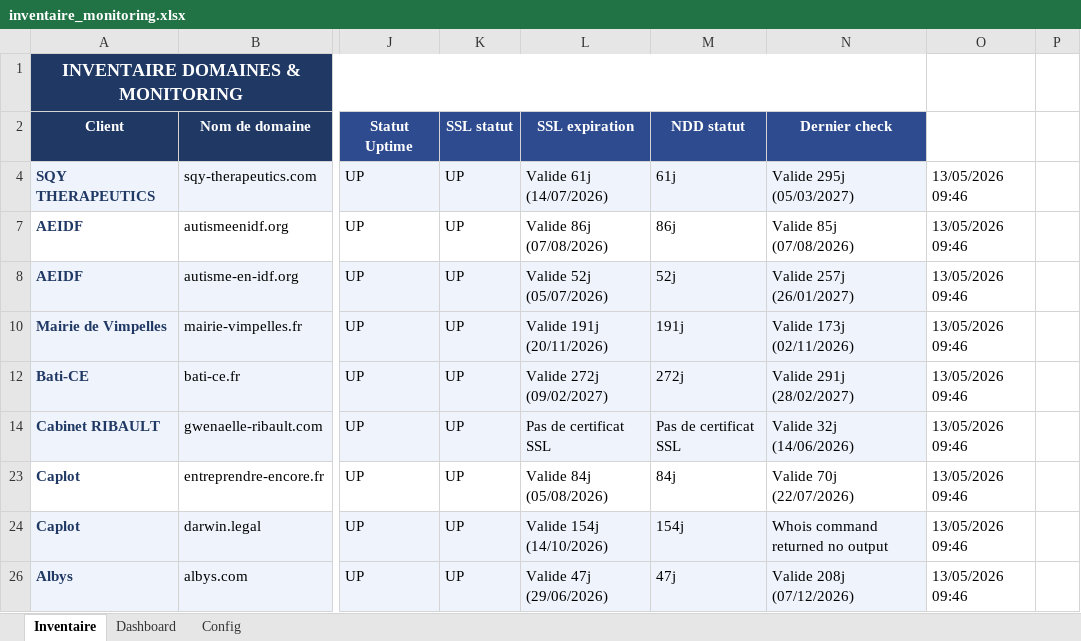
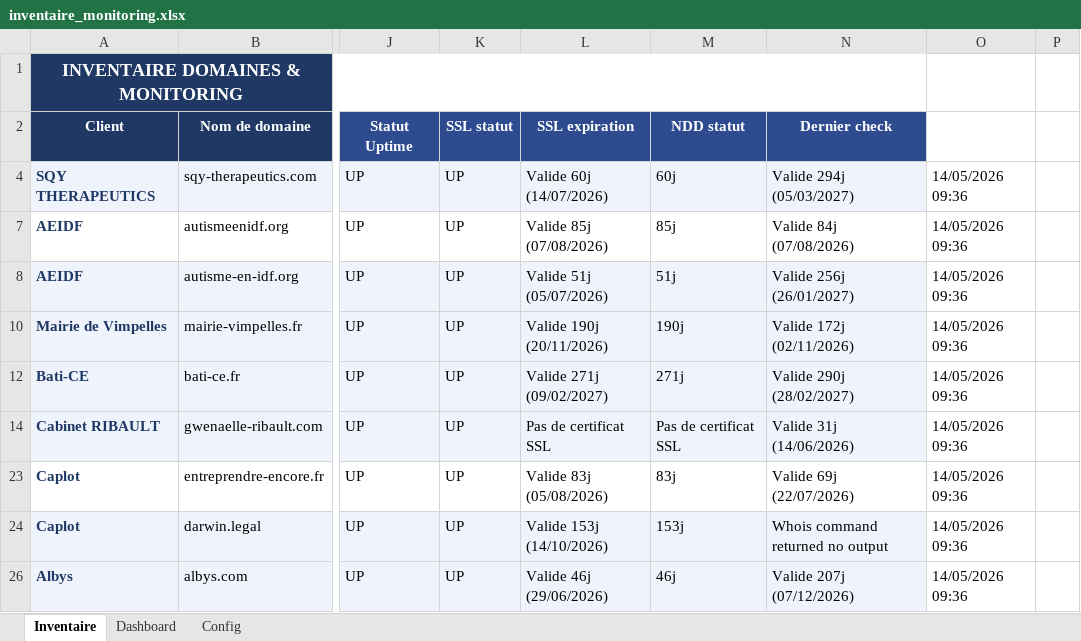
Before and after one commit to Axel-DosSantos/monitoring-sites, an Excel workbook: inventaire_monitoring.xlsx, sheet Inventaire, drawn as a sheet; only a part is shown, gaps mark what is left out; values as stored, in another font and other column widths than the file's, no borders; the diff covers the shown part only; the diff names each change by its address in the sheet, - before the commit and + after, or states it on an @@ line.

```diff
--- a/inventaire_monitoring.xlsx (sheet Inventaire)
+++ b/inventaire_monitoring.xlsx (sheet Inventaire)
-L4 (SSL expiration): Valide 61j (14/07/2026)
+L4 (SSL expiration): Valide 60j (14/07/2026)
-M4 (NDD statut): 61j
+M4 (NDD statut): 60j
-N4 (Dernier check): Valide 295j (05/03/2027)
+N4 (Dernier check): Valide 294j (05/03/2027)
-O4: 13/05/2026 09:46
+O4: 14/05/2026 09:36
-L7 (SSL expiration): Valide 86j (07/08/2026)
+L7 (SSL expiration): Valide 85j (07/08/2026)
-M7 (NDD statut): 86j
+M7 (NDD statut): 85j
-N7 (Dernier check): Valide 85j (07/08/2026)
+N7 (Dernier check): Valide 84j (07/08/2026)
-O7:O8: 13/05/2026 09:46
+O7:O8: 14/05/2026 09:36
-L8 (SSL expiration): Valide 52j (05/07/2026)
+L8 (SSL expiration): Valide 51j (05/07/2026)
-M8 (NDD statut): 52j
+M8 (NDD statut): 51j
-N8 (Dernier check): Valide 257j (26/01/2027)
+N8 (Dernier check): Valide 256j (26/01/2027)
-L10 (SSL expiration): Valide 191j (20/11/2026)
+L10 (SSL expiration): Valide 190j (20/11/2026)
-M10 (NDD statut): 191j
+M10 (NDD statut): 190j
-N10 (Dernier check): Valide 173j (02/11/2026)
+N10 (Dernier check): Valide 172j (02/11/2026)
-O10: 13/05/2026 09:46
+O10: 14/05/2026 09:36
-L12 (SSL expiration): Valide 272j (09/02/2027)
+L12 (SSL expiration): Valide 271j (09/02/2027)
-M12 (NDD statut): 272j
+M12 (NDD statut): 271j
-N12 (Dernier check): Valide 291j (28/02/2027)
+N12 (Dernier check): Valide 290j (28/02/2027)
-O12: 13/05/2026 09:46
+O12: 14/05/2026 09:36
-N14 (Dernier check): Valide 32j (14/06/2026)
+N14 (Dernier check): Valide 31j (14/06/2026)
-O14: 13/05/2026 09:46
+O14: 14/05/2026 09:36
-L23 (SSL expiration): Valide 84j (05/08/2026)
+L23 (SSL expiration): Valide 83j (05/08/2026)
-M23 (NDD statut): 84j
+M23 (NDD statut): 83j
-N23 (Dernier check): Valide 70j (22/07/2026)
+N23 (Dernier check): Valide 69j (22/07/2026)
-O23:O24: 13/05/2026 09:46
+O23:O24: 14/05/2026 09:36
-L24 (SSL expiration): Valide 154j (14/10/2026)
+L24 (SSL expiration): Valide 153j (14/10/2026)
-M24 (NDD statut): 154j
+M24 (NDD statut): 153j
-L26 (SSL expiration): Valide 47j (29/06/2026)
+L26 (SSL expiration): Valide 46j (29/06/2026)
-M26 (NDD statut): 47j
+M26 (NDD statut): 46j
-N26 (Dernier check): Valide 208j (07/12/2026)
+N26 (Dernier check): Valide 207j (07/12/2026)
-O26: 13/05/2026 09:46
+O26: 14/05/2026 09:36
```
Also changed, not shown: 16 edited cells elsewhere in this sheet, 2 other files.
